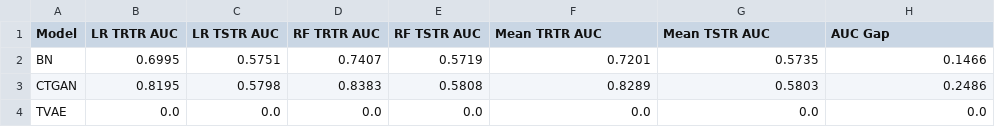
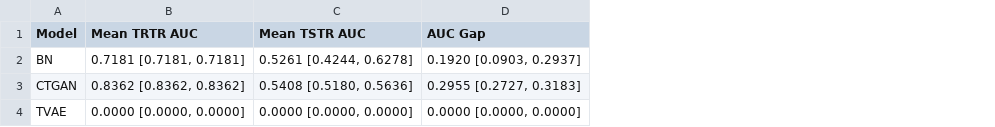
Before and after one commit to matheus-rech/MIMIC-Ext-Stroke, a CSV file: outputs/tables/table6_tstr_results.csv, drawn as a sheet; removed rows and columns are numbered as before the commit, all else as after; the diff names each change by its address in the sheet, - before the commit and + after, or states it on an @@ line.

```diff
--- a/outputs/tables/table6_tstr_results.csv
+++ b/outputs/tables/table6_tstr_results.csv
-column B (LR TRTR AUC), rows 2-4: 0.6995 | 0.8195 | 0.0
-column C (LR TSTR AUC), rows 2-4: 0.5751 | 0.5798 | 0.0
-column D (RF TRTR AUC), rows 2-4: 0.7407 | 0.8383 | 0.0
-column E (RF TSTR AUC), rows 2-4: 0.5719 | 0.5808 | 0.0
-B2 (Mean TRTR AUC): 0.7201
+B2 (Mean TRTR AUC): 0.7181 [0.7181, 0.7181]
-C2 (Mean TSTR AUC): 0.5735
+C2 (Mean TSTR AUC): 0.5261 [0.4244, 0.6278]
-D2 (AUC Gap): 0.1466
+D2 (AUC Gap): 0.1920 [0.0903, 0.2937]
-B3 (Mean TRTR AUC): 0.8289
+B3 (Mean TRTR AUC): 0.8362 [0.8362, 0.8362]
-C3 (Mean TSTR AUC): 0.5803
+C3 (Mean TSTR AUC): 0.5408 [0.5180, 0.5636]
-D3 (AUC Gap): 0.2486
+D3 (AUC Gap): 0.2955 [0.2727, 0.3183]
-B4 (Mean TRTR AUC): 0.0
+B4 (Mean TRTR AUC): 0.0000 [0.0000, 0.0000]
-C4 (Mean TSTR AUC): 0.0
+C4 (Mean TSTR AUC): 0.0000 [0.0000, 0.0000]
-D4 (AUC Gap): 0.0
+D4 (AUC Gap): 0.0000 [0.0000, 0.0000]
```
Also changed, not shown: outputs/tables/cohort_summary_stats.csv, outputs/tables/comorbidity_cooccurrence_table.csv, 22 other files.
